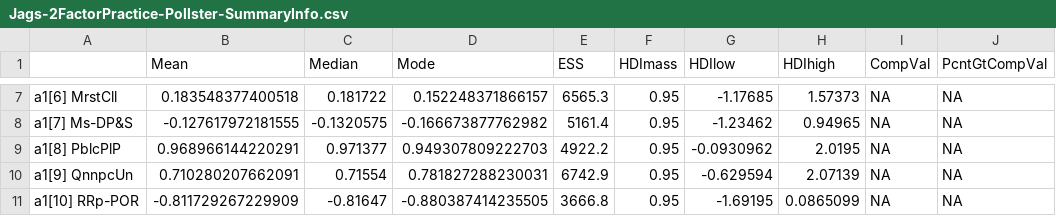
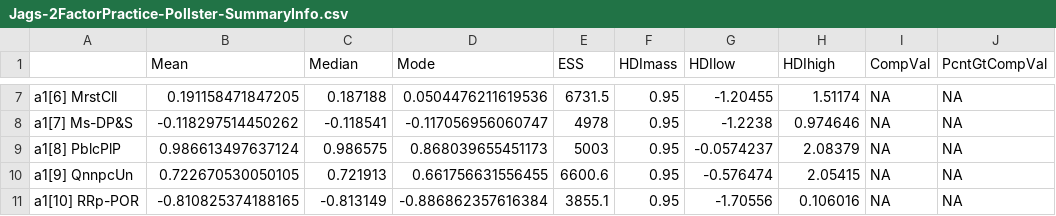
Before and after one commit to jrpriceUPS/UPS-election-forecasting, a CSV file: Simulations/Jags-2FactorPractice-Pollster-SummaryInfo.csv, drawn as a sheet; only a part is shown, gaps mark what is left out; the diff covers the shown part only; the diff names each change by its address in the sheet, - before the commit and + after, or states it on an @@ line.

```diff
--- a/Simulations/Jags-2FactorPractice-Pollster-SummaryInfo.csv
+++ b/Simulations/Jags-2FactorPractice-Pollster-SummaryInfo.csv
-B7 (Mean): 0.183548377400518
+B7 (Mean): 0.191158471847205
-C7 (Median): 0.181722
+C7 (Median): 0.187188
-D7 (Mode): 0.152248371866157
+D7 (Mode): 0.0504476211619536
-E7 (ESS): 6565.3
+E7 (ESS): 6731.5
-G7 (HDIlow): -1.17685
+G7 (HDIlow): -1.20455
-H7 (HDIhigh): 1.57373
+H7 (HDIhigh): 1.51174
-B8 (Mean): -0.127617972181555
+B8 (Mean): -0.118297514450262
-C8 (Median): -0.1320575
+C8 (Median): -0.118541
-D8 (Mode): -0.166673877762982
+D8 (Mode): -0.117056956060747
-E8 (ESS): 5161.4
+E8 (ESS): 4978
-G8 (HDIlow): -1.23462
+G8 (HDIlow): -1.2238
-H8 (HDIhigh): 0.94965
+H8 (HDIhigh): 0.974646
-B9 (Mean): 0.968966144220291
+B9 (Mean): 0.986613497637124
-C9 (Median): 0.971377
+C9 (Median): 0.986575
-D9 (Mode): 0.949307809222703
+D9 (Mode): 0.868039655451173
-E9 (ESS): 4922.2
+E9 (ESS): 5003
-G9 (HDIlow): -0.0930962
+G9 (HDIlow): -0.0574237
-H9 (HDIhigh): 2.0195
+H9 (HDIhigh): 2.08379
-B10 (Mean): 0.710280207662091
+B10 (Mean): 0.722670530050105
-C10 (Median): 0.71554
+C10 (Median): 0.721913
-D10 (Mode): 0.781827288230031
+D10 (Mode): 0.661756631556455
-E10 (ESS): 6742.9
+E10 (ESS): 6600.6
-G10 (HDIlow): -0.629594
+G10 (HDIlow): -0.576474
-H10 (HDIhigh): 2.07139
+H10 (HDIhigh): 2.05415
-B11 (Mean): -0.811729267229909
+B11 (Mean): -0.810825374188165
-C11 (Median): -0.81647
+C11 (Median): -0.813149
-D11 (Mode): -0.880387414235505
+D11 (Mode): -0.886862357616384
-E11 (ESS): 3666.8
+E11 (ESS): 3855.1
-G11 (HDIlow): -1.69195
+G11 (HDIlow): -1.70556
-H11 (HDIhigh): 0.0865099
+H11 (HDIhigh): 0.106016
```
Also changed, not shown: 125 edited cells elsewhere in this file, 11 other files.
